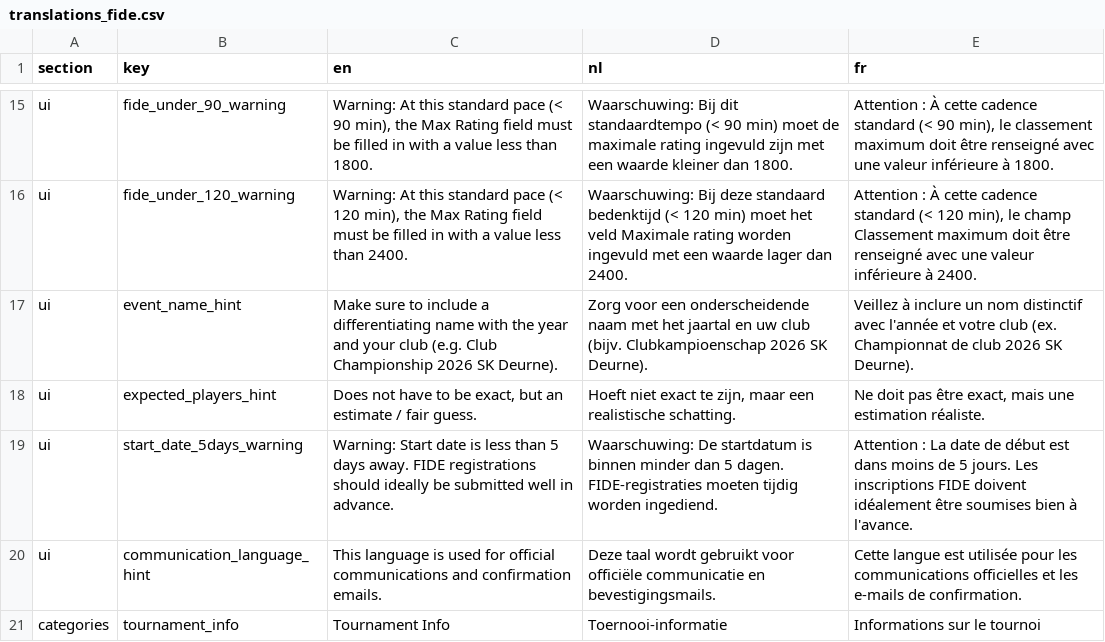
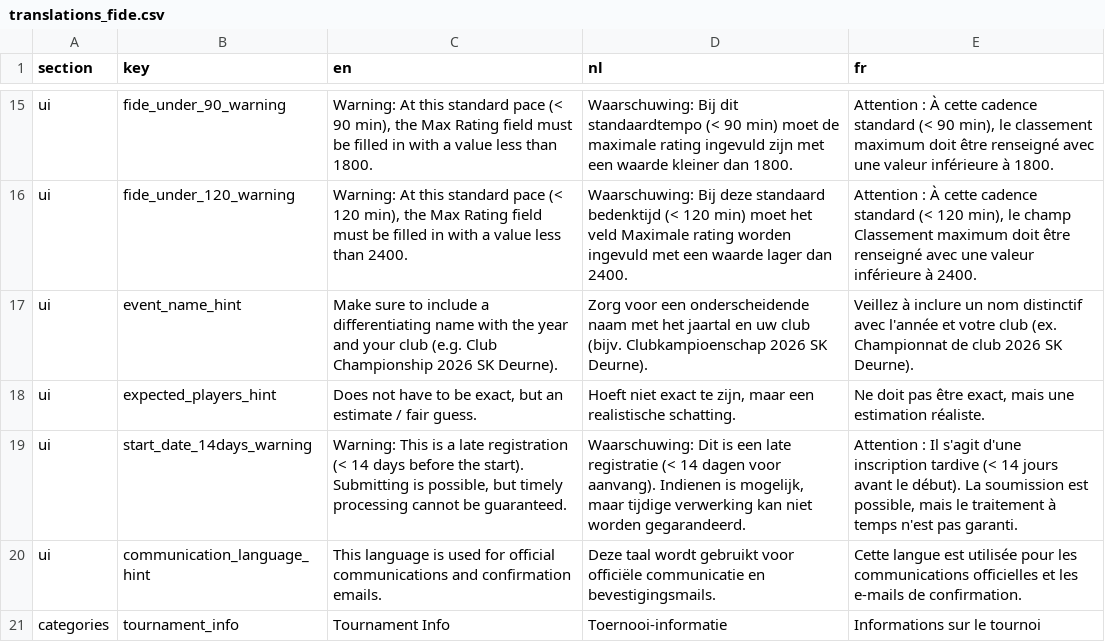
Before and after one commit to FRBE-KBSB-KSB/kbsb, a CSV file: src/kbsb/fide/translations_fide.csv, drawn as a sheet; only a part is shown, gaps mark what is left out.

Commit message:
feature: fideform late registrations are appended with LATE_

```diff
--- a/src/kbsb/fide/translations_fide.csv
+++ b/src/kbsb/fide/translations_fide.csv
@@ -18,3 +18,3 @@ ui,event_name_hint,"Make sure to include a differentiating name with the year an
 ui,expected_players_hint,"Does not have to be exact, but an estimate / fair guess.","Hoeft niet exact te zijn, maar een realistische schatting.","Ne doit pas être exact, mais une estimation réaliste."
-ui,start_date_5days_warning,"Warning: Start date is less than 5 days away. FIDE registrations should ideally be submitted well in advance.","Waarschuwing: De startdatum is binnen minder dan 5 dagen. FIDE-registraties moeten tijdig worden ingediend.","Attention : La date de début est dans moins de 5 jours. Les inscriptions FIDE doivent idéalement être soumises bien à l'avance."
+ui,start_date_14days_warning,"Warning: This is a late registration (< 14 days before the start). Submitting is possible, but timely processing cannot be guaranteed.","Waarschuwing: Dit is een late registratie (< 14 dagen voor aanvang). Indienen is mogelijk, maar tijdige verwerking kan niet worden gegarandeerd.","Attention : Il s'agit d'une inscription tardive (< 14 jours avant le début). La soumission est possible, mais le traitement à temps n'est pas garanti."
 ui,communication_language_hint,This language is used for official communications and confirmation emails.,Deze taal wordt gebruikt voor officiële communicatie en bevestigingsmails.,Cette langue est utilisée pour les communications officielles et les e-mails de confirmation.
```
Also changed, not shown: 3 other files.
